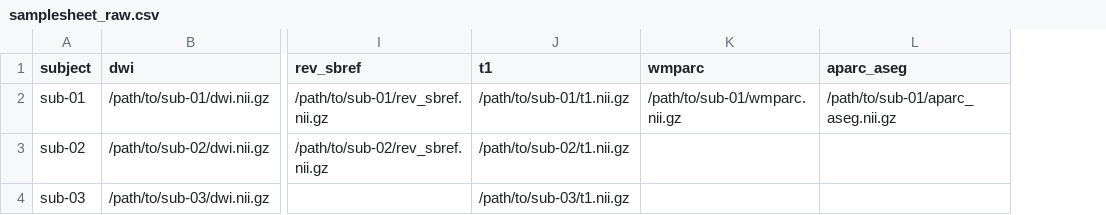
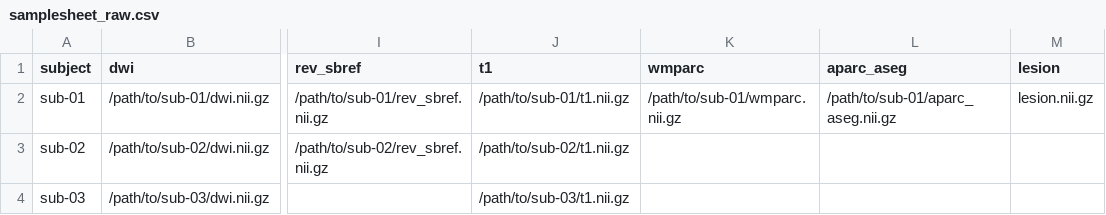
Before and after one commit to scilus/nf-tractoflow, a CSV file: assets/samplesheet_raw.csv, drawn as a sheet; only a part is shown, gaps mark what is left out; the diff names each change by its address in the sheet, - before the commit and + after, or states it on an @@ line.

```diff
--- a/assets/samplesheet_raw.csv
+++ b/assets/samplesheet_raw.csv
+column M (lesion), row 2: lesion.nii.gz
```
Also changed, not shown: 8 other files.
